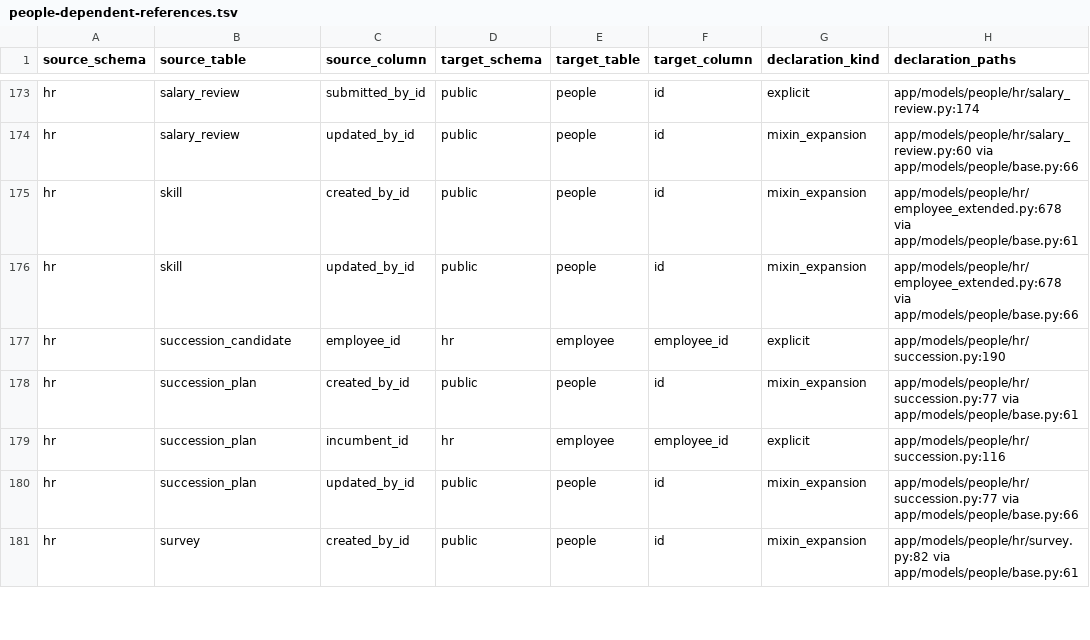
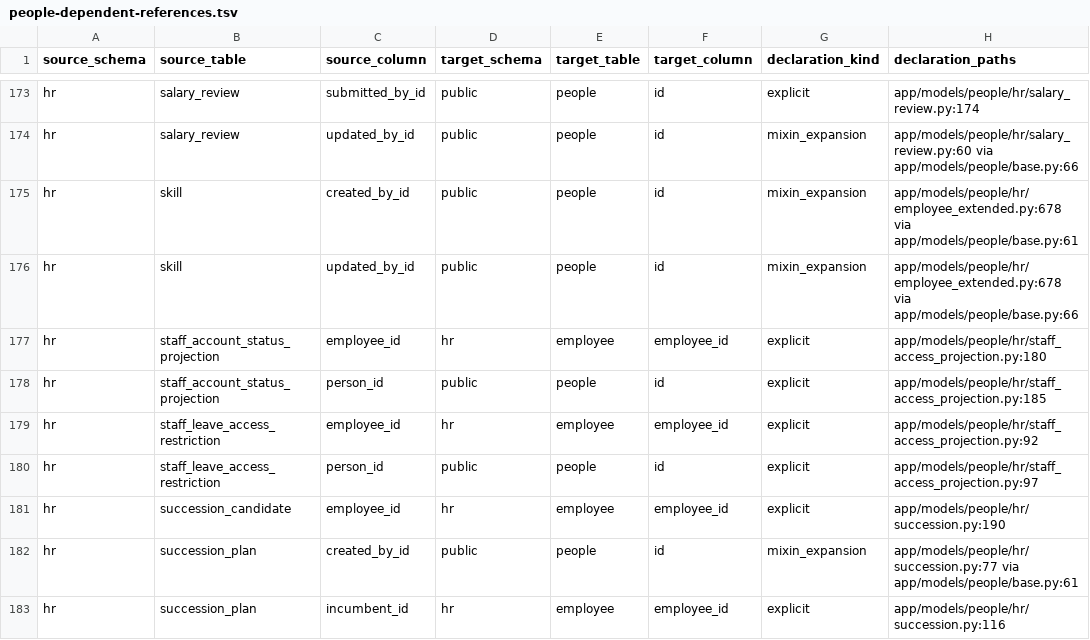
Before and after one commit to michaelayoade/dotmac_erp, a TSV file: docs/inventories/people-dependent-references.tsv, drawn as a sheet; only a part is shown, gaps mark what is left out; the shorter side is filled out with more unchanged rows.

Commit message:
fix(hr): stabilize staff projection validation

```diff
--- a/docs/inventories/people-dependent-references.tsv
+++ b/docs/inventories/people-dependent-references.tsv
@@ -176,2 +176,6 @@ hr	skill	created_by_id	public	people	id	mixin_expansion	app/models/people/hr/emp
 hr	skill	updated_by_id	public	people	id	mixin_expansion	app/models/people/hr/employee_extended.py:678 via app/models/people/base.py:66
+hr	staff_account_status_projection	employee_id	hr	employee	employee_id	explicit	app/models/people/hr/staff_access_projection.py:180
+hr	staff_account_status_projection	person_id	public	people	id	explicit	app/models/people/hr/staff_access_projection.py:185
+hr	staff_leave_access_restriction	employee_id	hr	employee	employee_id	explicit	app/models/people/hr/staff_access_projection.py:92
+hr	staff_leave_access_restriction	person_id	public	people	id	explicit	app/models/people/hr/staff_access_projection.py:97
 hr	succession_candidate	employee_id	hr	employee	employee_id	explicit	app/models/people/hr/succession.py:190
```
Also changed, not shown: 7 other files.
